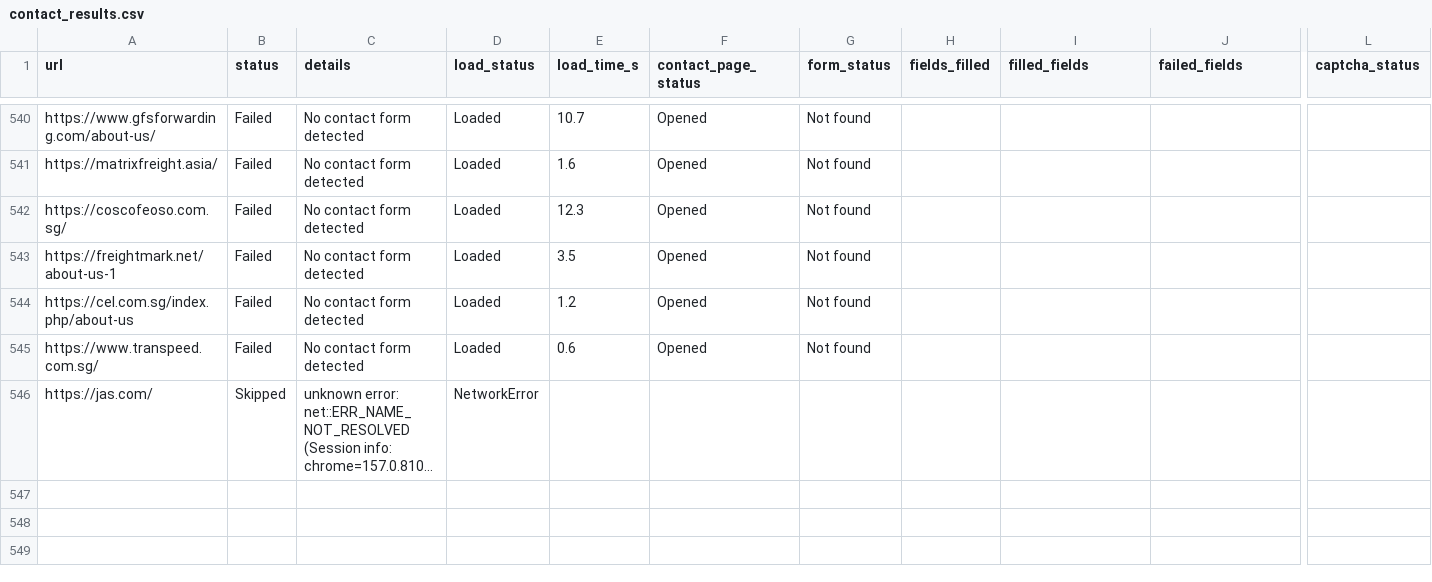
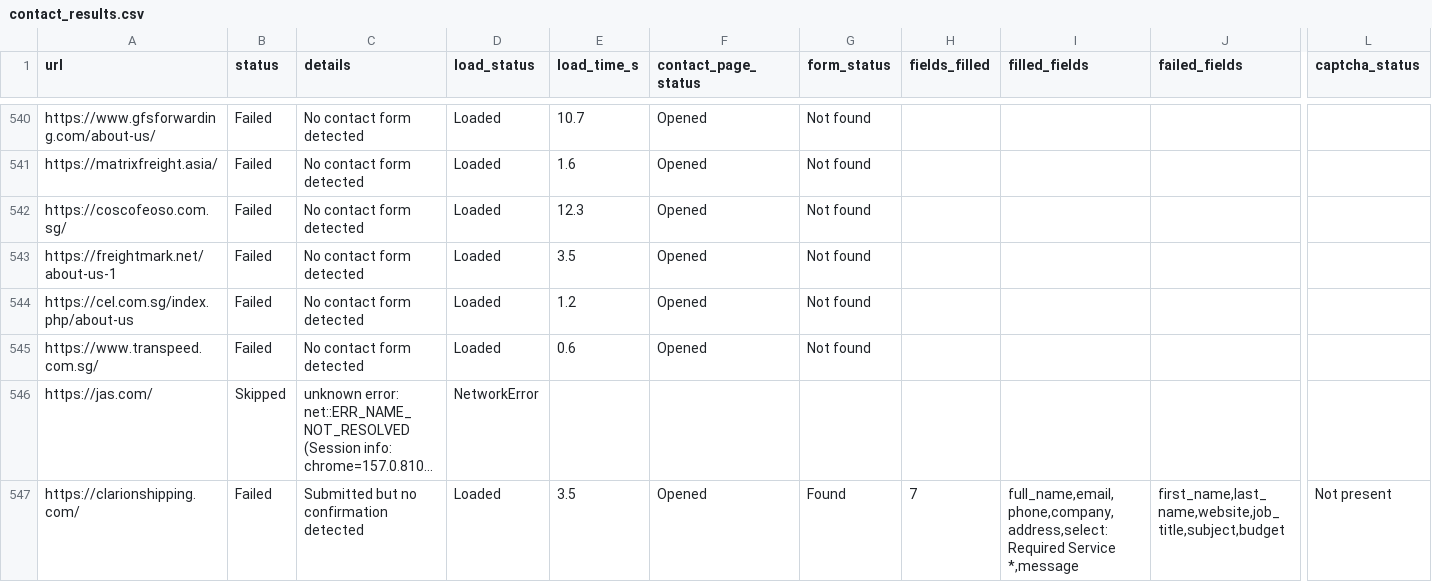
Before and after one commit to AhtehshamSanandwala/outreach-automation, a CSV file: form_results/contact_results.csv, drawn as a sheet; only a part is shown, gaps mark what is left out; long unchanged cells end in …; rows hold the shown columns only; the diff names each change by its address in the sheet, - before the commit and + after, or states it on an @@ line.

```diff
--- a/form_results/contact_results.csv
+++ b/form_results/contact_results.csv
+row 547: https://clarionshipping.com/ | Failed | Submitted but no confirmation detected | Loaded | 3.5 | Opened | Found | 7 | full_name,email,phone,company,address,select:Required Service *,message | first_name,last_name,website,job_title,subject,budget | Not present
```
Also changed, not shown: form_results/cold_email_operations_leads.csv, form_results/cold_email_outbound_queue.csv, 5 other files.
